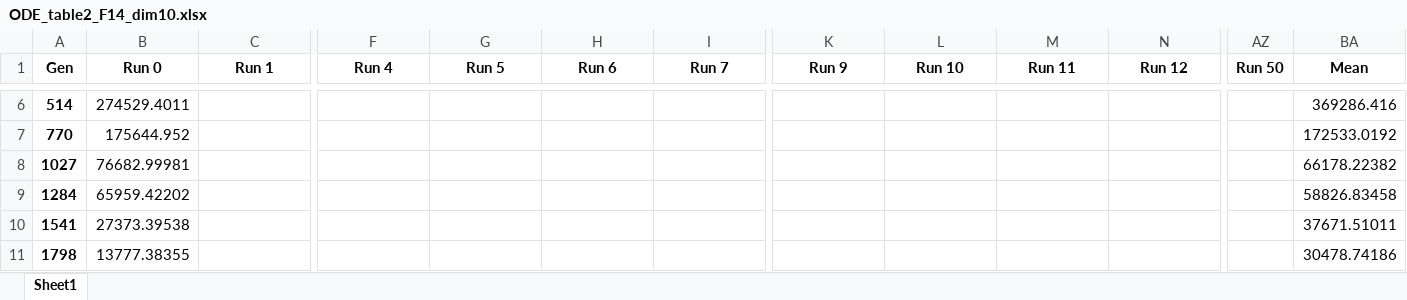
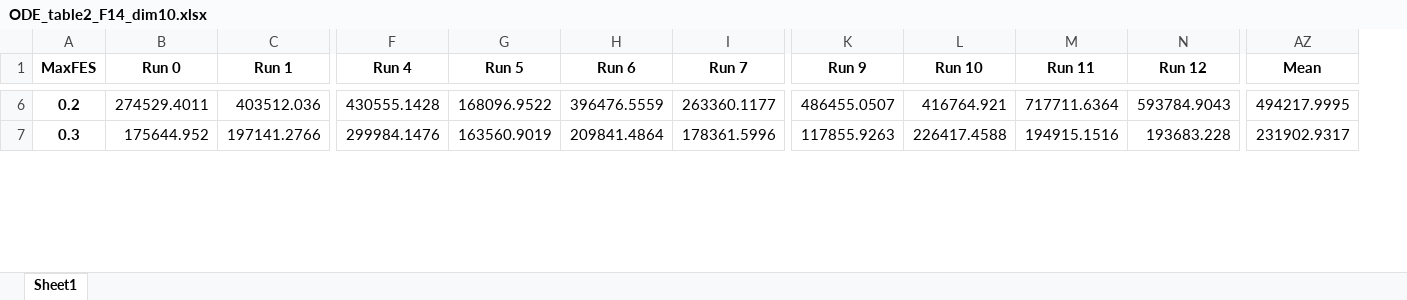
Before and after one commit to guedes-joaofelipe/CPC881_MCIN, an Excel workbook: tables/ODE/ODE_rand_F_09_Cr_05_Jr_03_pop_30/ODE_table2_F14_dim10.xlsx, sheet Sheet1, drawn as a sheet; only a part is shown, gaps mark what is left out; values as stored, in another font and other column widths than the file's, no borders; removed rows and columns are numbered as before the commit, all else as after; rows hold the shown columns only; the diff covers the shown part only; the diff names each change by its address in the sheet, - before the commit and + after, or states it on an @@ line.

```diff
--- a/tables/ODE/ODE_rand_F_09_Cr_05_Jr_03_pop_30/ODE_table2_F14_dim10.xlsx (sheet Sheet1)
+++ b/tables/ODE/ODE_rand_F_09_Cr_05_Jr_03_pop_30/ODE_table2_F14_dim10.xlsx (sheet Sheet1)
-column A (Gen), rows 6-7: 514 | 770
+column A (MaxFES), rows 6-7: 0.2 | 0.3
-column AZ (Run 50), empty
-C6 (Run 1): (empty)
+C6 (Run 1): 403512.036
-F6 (Run 4): (empty)
+F6 (Run 4): 430555.1428
-G6 (Run 5): (empty)
+G6 (Run 5): 168096.9522
-H6 (Run 6): (empty)
+H6 (Run 6): 396476.5559
-I6 (Run 7): (empty)
+I6 (Run 7): 263360.1177
-K6 (Run 9): (empty)
+K6 (Run 9): 486455.0507
-L6 (Run 10): (empty)
+L6 (Run 10): 416764.921
-M6 (Run 11): (empty)
+M6 (Run 11): 717711.6364
-N6 (Run 12): (empty)
+N6 (Run 12): 593784.9043
-AZ6 (Mean): 369286.416
+AZ6 (Mean): 494217.9995
-C7 (Run 1): (empty)
+C7 (Run 1): 197141.2766
-F7 (Run 4): (empty)
+F7 (Run 4): 299984.1476
-G7 (Run 5): (empty)
+G7 (Run 5): 163560.9019
-H7 (Run 6): (empty)
+H7 (Run 6): 209841.4864
-I7 (Run 7): (empty)
+I7 (Run 7): 178361.5996
-K7 (Run 9): (empty)
+K7 (Run 9): 117855.9263
-L7 (Run 10): (empty)
+L7 (Run 10): 226417.4588
-M7 (Run 11): (empty)
+M7 (Run 11): 194915.1516
-N7 (Run 12): (empty)
+N7 (Run 12): 193683.228
-AZ7 (Mean): 172533.0192
+AZ7 (Mean): 231902.9317
-row 8: 1027 | 76682.99981 |  |  |  |  |  |  |  |  |  |  | 66178.22382
-row 9: 1284 | 65959.42202 |  |  |  |  |  |  |  |  |  |  | 58826.83458
-row 10: 1541 | 27373.39538 |  |  |  |  |  |  |  |  |  |  | 37671.51011
-row 11: 1798 | 13777.38355 |  |  |  |  |  |  |  |  |  |  | 30478.74186
```
Also changed, not shown: 7 added rows, 3 removed rows and 121 edited cells elsewhere in this sheet, tables/ODE/ODE_rand_F_09_Cr_05_Jr_03_pop_30/ODE_table2_F1_dim10.xlsx, tables/ODE/ODE_rand_F_09_Cr_05_Jr_03_pop_30/ODE_table2_F2_dim10.xlsx, 54 other files.
